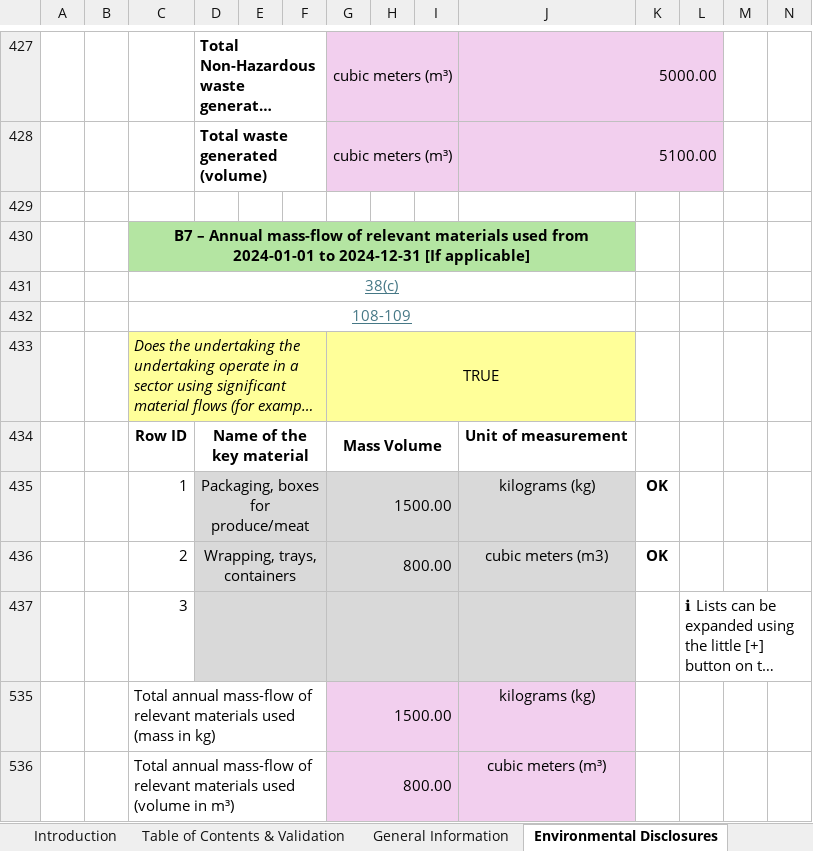
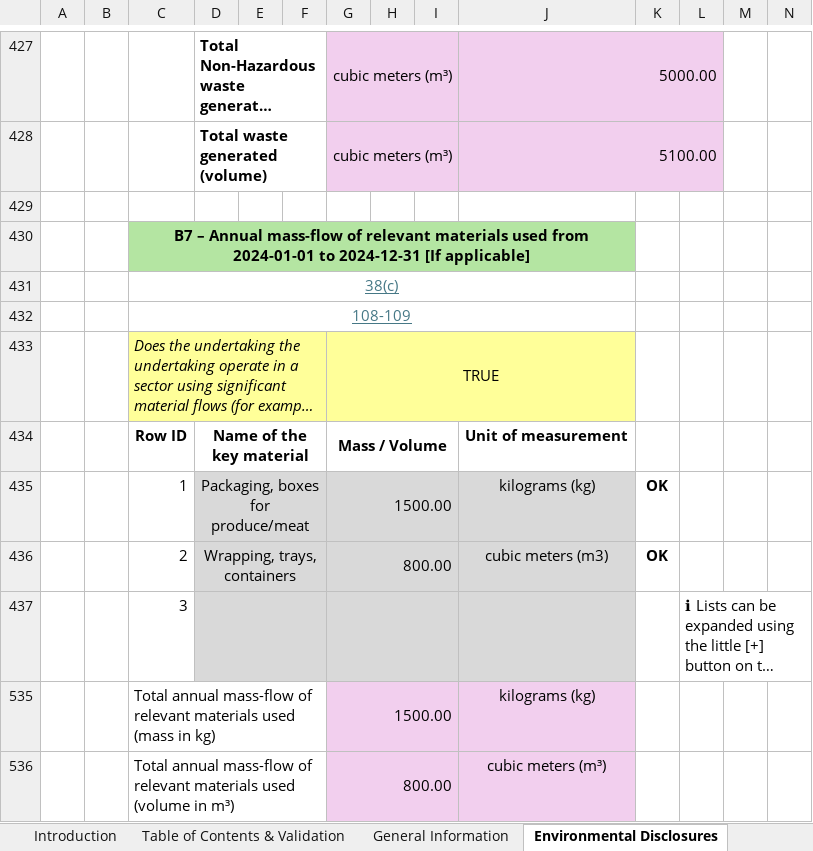
Before and after one commit to EFRAG-EU/Digital-Template-to-XBRL-Converter, an Excel workbook: digital-templates/VSME-Digital-Template-Sample-1.1.1.xlsx, sheet Environmental Disclosures, drawn as a sheet; only a part is shown, gaps mark what is left out; long unchanged cells end in …; values as stored, in another font and other column widths than the file's, no borders; charts and pictures and conditional formats not drawn; the diff covers the shown part only; the diff names each change by its address in the sheet, - before the commit and + after, or states it on an @@ line.

Commit message:
Improving the translation for template_label_mass_volume

```diff
--- a/digital-templates/VSME-Digital-Template-Sample-1.1.1.xlsx (sheet Environmental Disclosures)
+++ b/digital-templates/VSME-Digital-Template-Sample-1.1.1.xlsx (sheet Environmental Disclosures)
-G434: Mass Volume
+G434: Mass / Volume
```
Also changed, not shown: 97 hidden or unhidden rows elsewhere in this sheet, sheet Translations, digital-templates/VSME-Digital-Template-1.1.1.xlsx.
